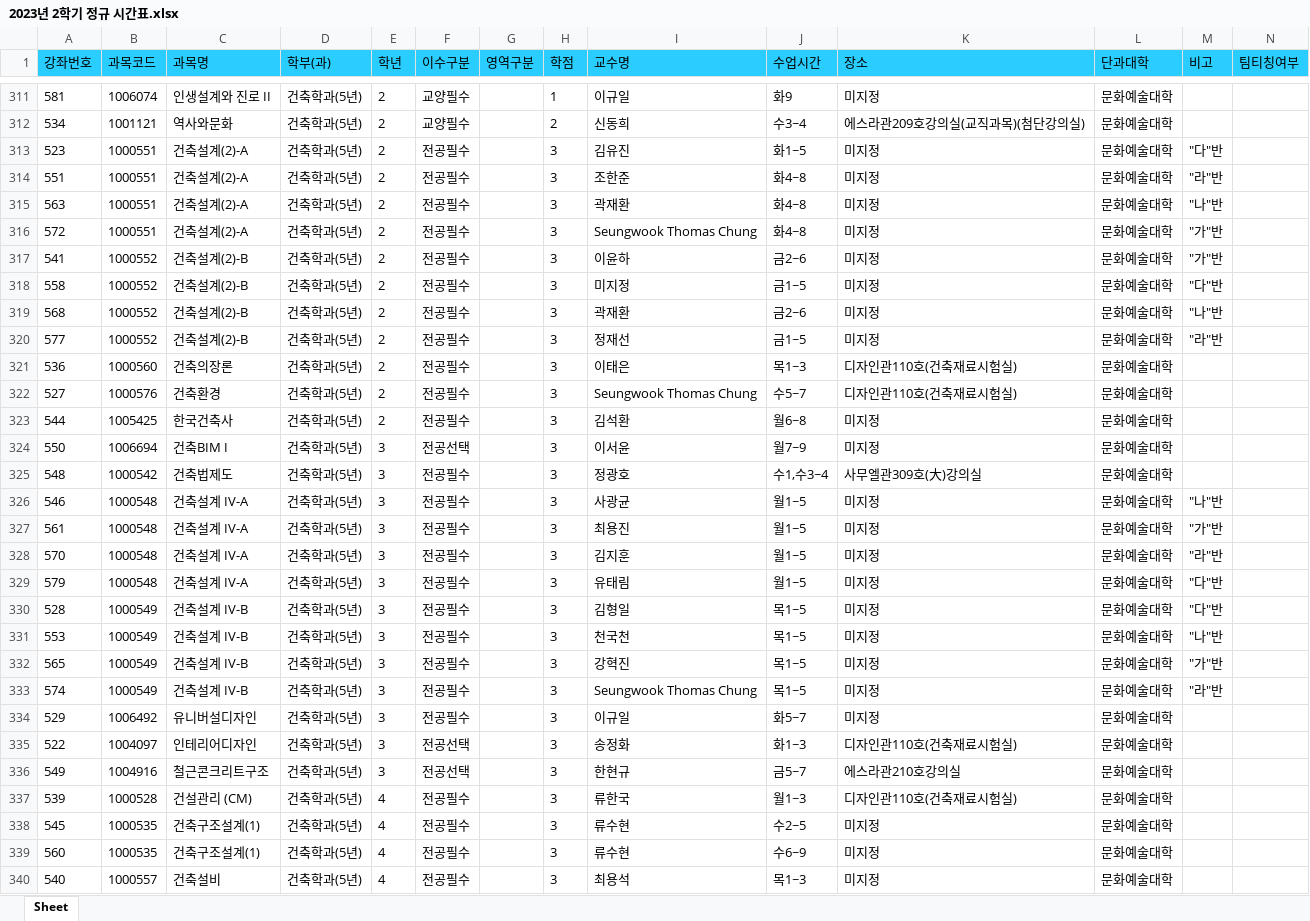
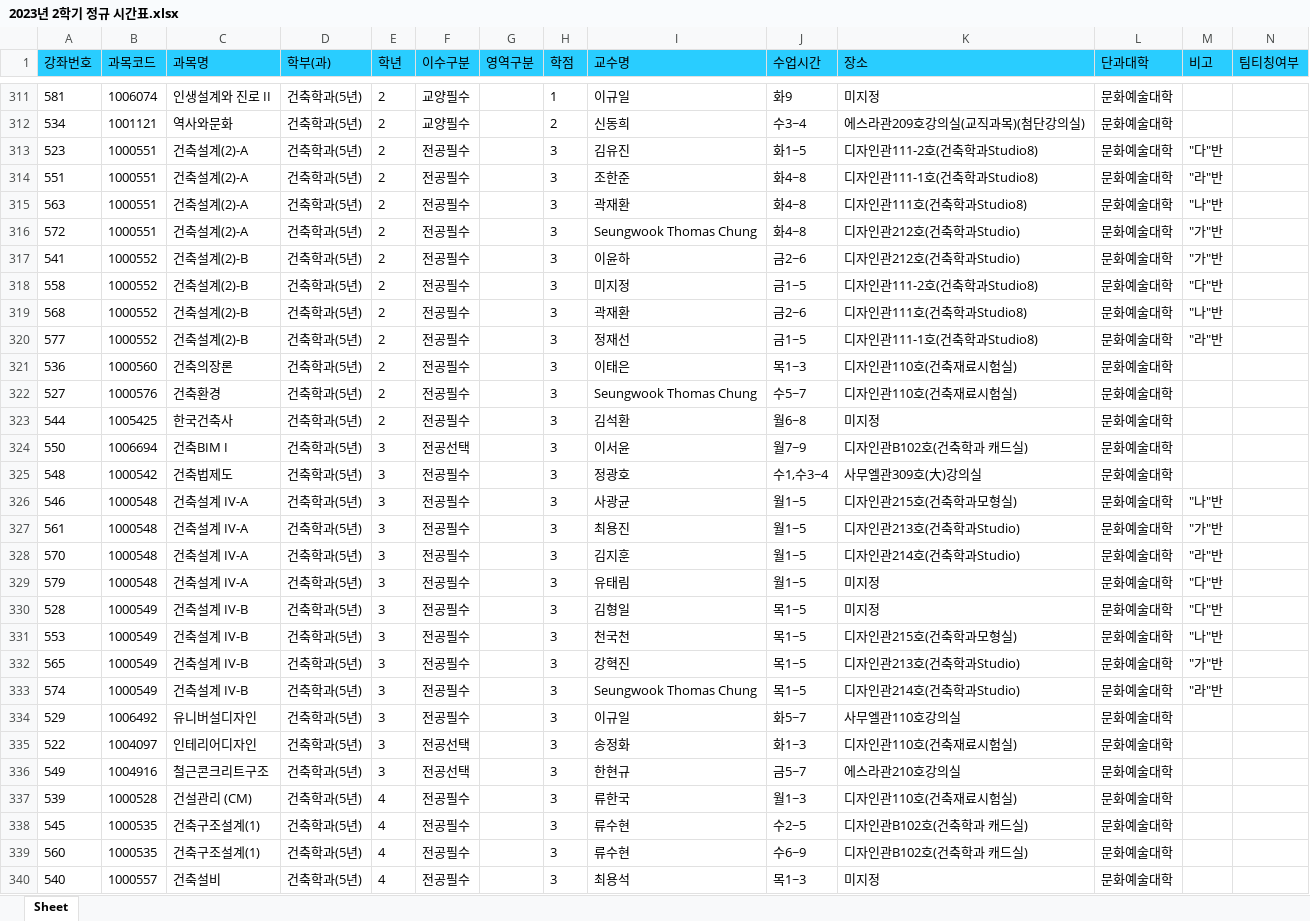
Before and after one commit to syu-kr/lecture.syu.kr-everytime, an Excel workbook: data/2023년 2학기 정규 시간표.xlsx, sheet Sheet, drawn as a sheet; only a part is shown, gaps mark what is left out; values as stored, in another font and other column widths than the file's, no borders; the diff covers the shown part only; the diff names each change by its address in the sheet, - before the commit and + after, or states it on an @@ line.

Commit message:
updated data files

```diff
--- a/data/2023년 2학기 정규 시간표.xlsx (sheet Sheet)
+++ b/data/2023년 2학기 정규 시간표.xlsx (sheet Sheet)
-K313 (장소): 미지정
+K313 (장소): 디자인관111-2호(건축학과Studio8)
-K314 (장소): 미지정
+K314 (장소): 디자인관111-1호(건축학과Studio8)
-K315 (장소): 미지정
+K315 (장소): 디자인관111호(건축학과Studio8)
-K316:K317 (장소): 미지정
+K316:K317 (장소): 디자인관212호(건축학과Studio)
-K318 (장소): 미지정
+K318 (장소): 디자인관111-2호(건축학과Studio8)
-K319 (장소): 미지정
+K319 (장소): 디자인관111호(건축학과Studio8)
-K320 (장소): 미지정
+K320 (장소): 디자인관111-1호(건축학과Studio8)
-K324 (장소): 미지정
+K324 (장소): 디자인관B102호(건축학과 캐드실)
-K326 (장소): 미지정
+K326 (장소): 디자인관215호(건축학과모형실)
-K327 (장소): 미지정
+K327 (장소): 디자인관213호(건축학과Studio)
-K328 (장소): 미지정
+K328 (장소): 디자인관214호(건축학과Studio)
-K331 (장소): 미지정
+K331 (장소): 디자인관215호(건축학과모형실)
-K332 (장소): 미지정
+K332 (장소): 디자인관213호(건축학과Studio)
-K333 (장소): 미지정
+K333 (장소): 디자인관214호(건축학과Studio)
-K334 (장소): 미지정
+K334 (장소): 사무엘관110호강의실
-K338:K339 (장소): 미지정
+K338:K339 (장소): 디자인관B102호(건축학과 캐드실)
```
Also changed, not shown: 88 edited cells elsewhere in this sheet, 1 other file.
